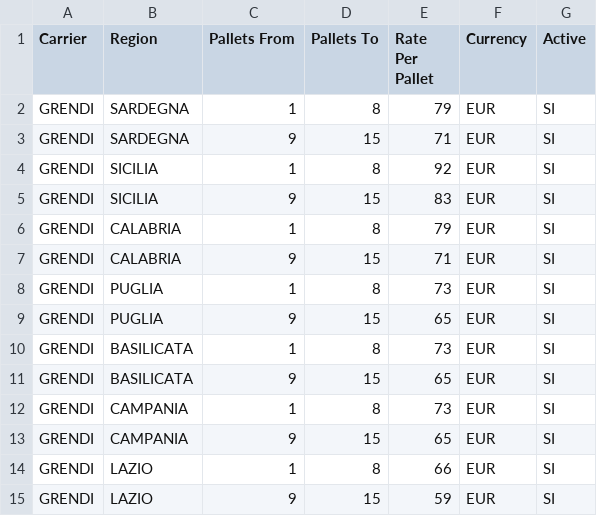
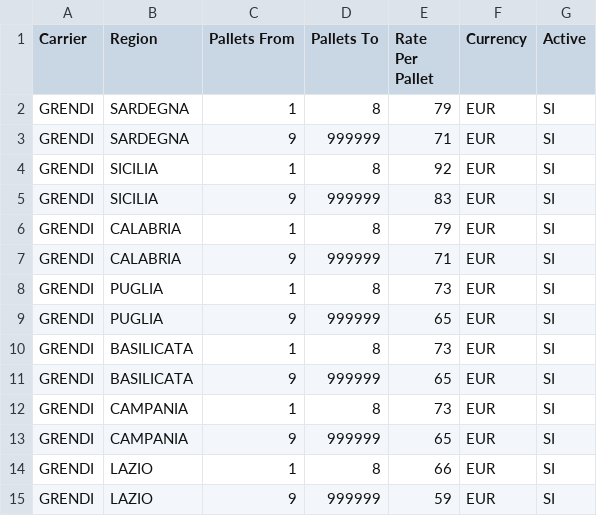
Before and after one commit to youssefamiri96-netizen/V-TECH, a CSV file: seed/carrier_tariffs.csv, drawn as a sheet.

```diff
--- a/seed/carrier_tariffs.csv
+++ b/seed/carrier_tariffs.csv
@@ -2,14 +2,14 @@ Carrier,Region,Pallets From,Pallets To,Rate Per Pallet,Currency,Active
 GRENDI,SARDEGNA,1,8,79,EUR,SI
-GRENDI,SARDEGNA,9,15,71,EUR,SI
+GRENDI,SARDEGNA,9,999999,71,EUR,SI
 GRENDI,SICILIA,1,8,92,EUR,SI
-GRENDI,SICILIA,9,15,83,EUR,SI
+GRENDI,SICILIA,9,999999,83,EUR,SI
 GRENDI,CALABRIA,1,8,79,EUR,SI
-GRENDI,CALABRIA,9,15,71,EUR,SI
+GRENDI,CALABRIA,9,999999,71,EUR,SI
 GRENDI,PUGLIA,1,8,73,EUR,SI
-GRENDI,PUGLIA,9,15,65,EUR,SI
+GRENDI,PUGLIA,9,999999,65,EUR,SI
 GRENDI,BASILICATA,1,8,73,EUR,SI
-GRENDI,BASILICATA,9,15,65,EUR,SI
+GRENDI,BASILICATA,9,999999,65,EUR,SI
 GRENDI,CAMPANIA,1,8,73,EUR,SI
-GRENDI,CAMPANIA,9,15,65,EUR,SI
+GRENDI,CAMPANIA,9,999999,65,EUR,SI
 GRENDI,LAZIO,1,8,66,EUR,SI
-GRENDI,LAZIO,9,15,59,EUR,SI
+GRENDI,LAZIO,9,999999,59,EUR,SI
```
Also changed, not shown: 5 other files.
